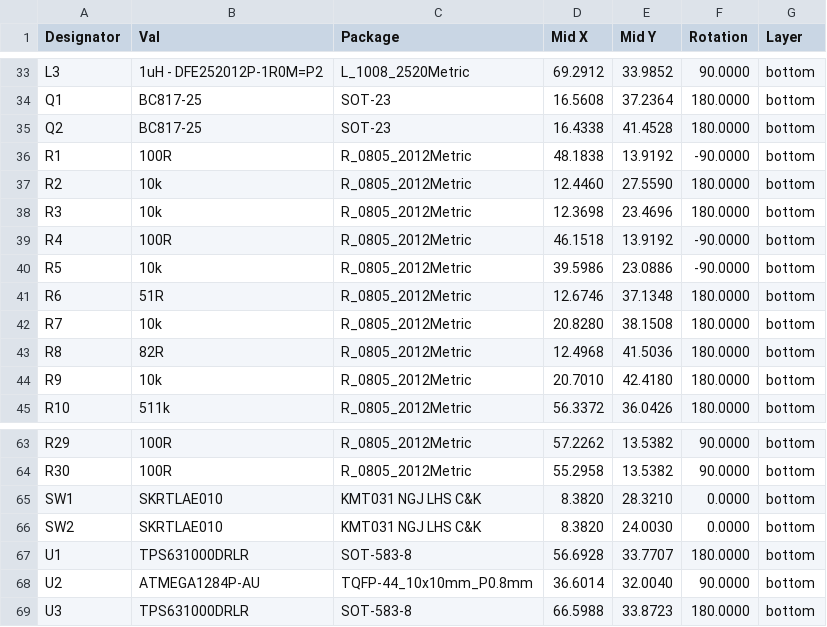
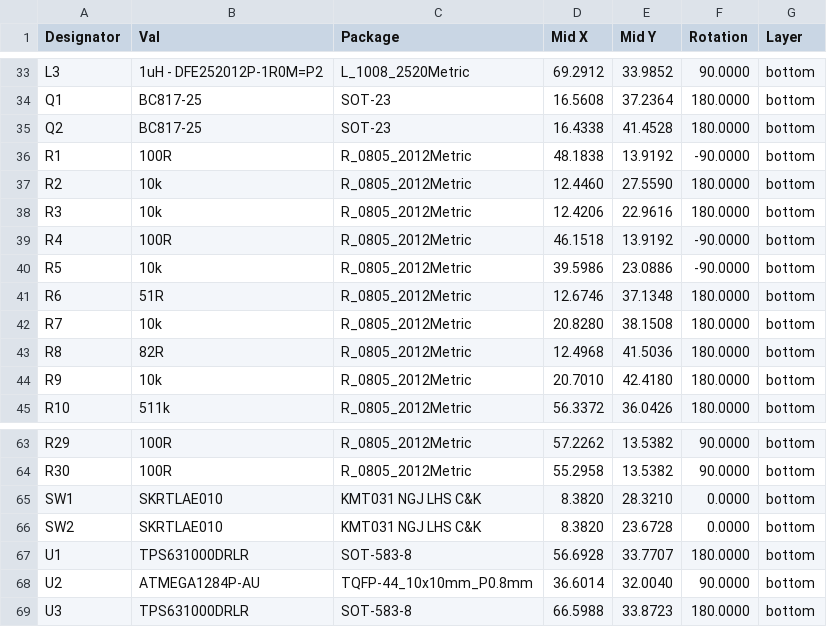
Before and after one commit to ThunderFly-aerospace/TFUNIPAYLOAD01, a CSV file: hw/cam_profi/assembly/PnP/TFUNIPAYLOAD01_cpl_bottom_pos.csv, drawn as a sheet; only a part is shown, gaps mark what is left out.

```diff
--- a/hw/cam_profi/assembly/PnP/TFUNIPAYLOAD01_cpl_bottom_pos.csv
+++ b/hw/cam_profi/assembly/PnP/TFUNIPAYLOAD01_cpl_bottom_pos.csv
@@ -37,3 +37,3 @@ Designator,Val,Package,Mid X,Mid Y,Rotation,Layer
 "R2","10k","R_0805_2012Metric",12.4460,27.5590,180.0000,bottom
-"R3","10k","R_0805_2012Metric",12.3698,23.4696,180.0000,bottom
+"R3","10k","R_0805_2012Metric",12.4206,22.9616,180.0000,bottom
 "R4","100R","R_0805_2012Metric",46.1518,13.9192,-90.0000,bottom
@@ -65,3 +65,3 @@ Designator,Val,Package,Mid X,Mid Y,Rotation,Layer
 "SW1","SKRTLAE010","KMT031 NGJ LHS C&K",8.3820,28.3210,0.0000,bottom
-"SW2","SKRTLAE010","KMT031 NGJ LHS C&K",8.3820,24.0030,0.0000,bottom
+"SW2","SKRTLAE010","KMT031 NGJ LHS C&K",8.3820,23.6728,0.0000,bottom
 "U1","TPS631000DRLR","SOT-583-8",56.6928,33.7707,180.0000,bottom
```
Also changed, not shown: hw/cam_profi/assembly/PnP/TFUNIPAYLOAD01_cpl_both_pos.csv, hw/cam_profi/assembly/PnP/TFUNIPAYLOAD01_cpl_top_pos.csv, 35 other files.
